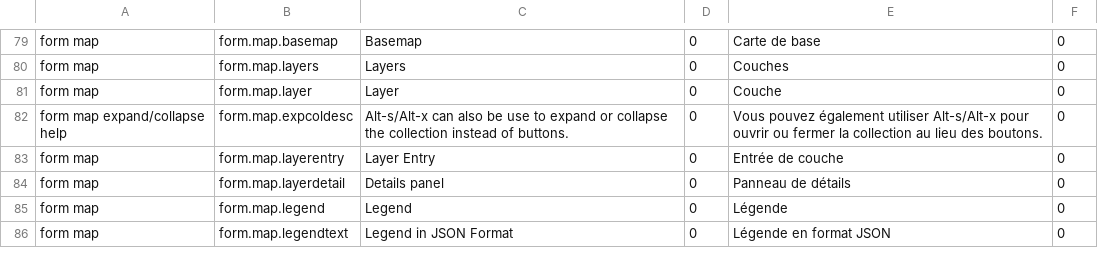
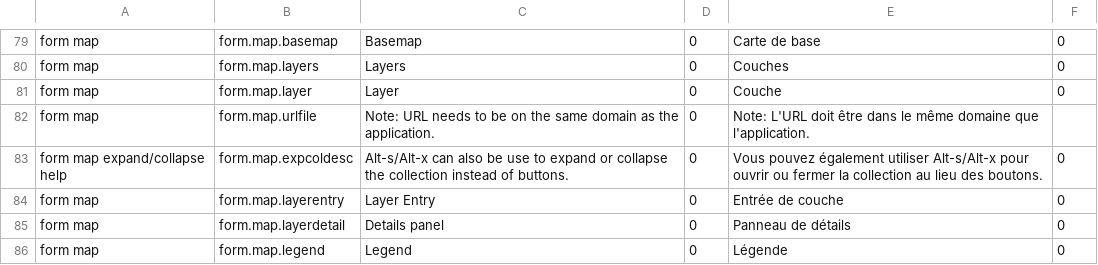
Before and after one commit to fgpv-vpgf/fgpa-apgf, a CSV file: src/locales/translations.csv, drawn as a sheet; only a part is shown, gaps mark what is left out; the shorter side is filled out with more unchanged rows; the diff names each change by its address in the sheet, - before the commit and + after, or states it on an @@ line.

```diff
--- a/src/locales/translations.csv
+++ b/src/locales/translations.csv
+row 82: form map | form.map.urlfile | Note: URL needs to be on the same domain as the application. | 0 | Note: L'URL doit être dans le même domaine que l'application.
```
Also changed, not shown: 4 other files.
